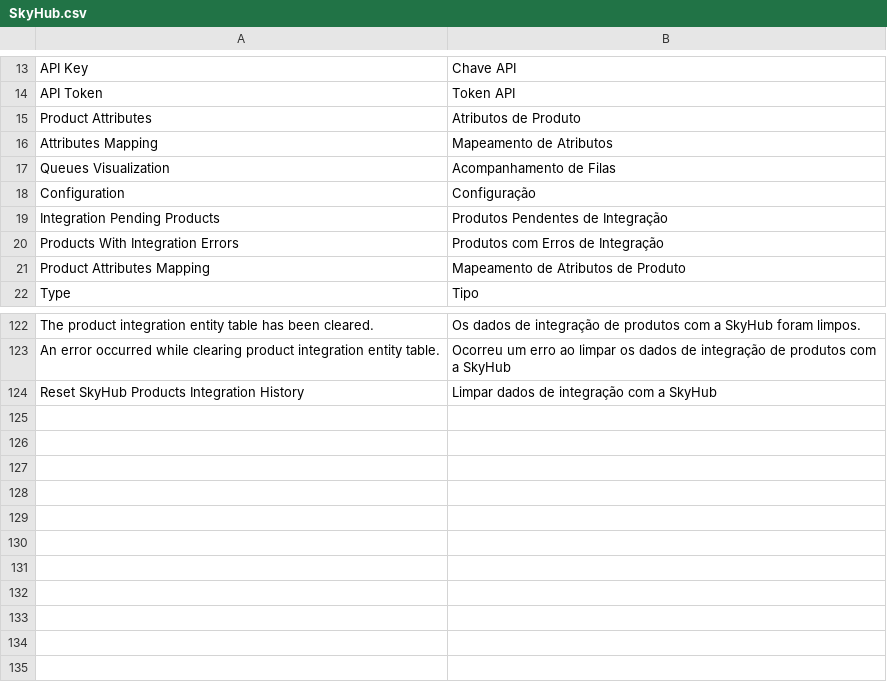
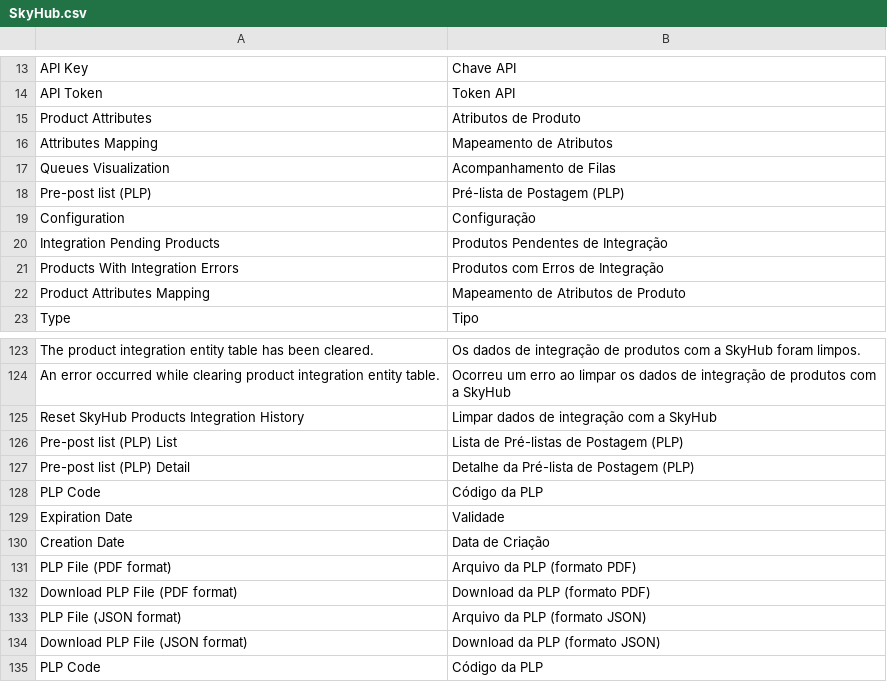
Before and after one commit to bittools/skyhub-magento1, a CSV file: src/app/locale/pt_BR/BSeller/SkyHub.csv, drawn as a sheet; only a part is shown, gaps mark what is left out.

Commit message:
ISKY-63 - PLP installer adjustment + Admin menu, grid and detail page

```diff
--- a/src/app/locale/pt_BR/BSeller/SkyHub.csv
+++ b/src/app/locale/pt_BR/BSeller/SkyHub.csv
@@ -17,2 +17,3 @@
 "Queues Visualization","Acompanhamento de Filas"
+"Pre-post list (PLP)","Pré-lista de Postagem (PLP)"
 "Configuration","Configuração"
@@ -124 +125,11 @@
 "Reset SkyHub Products Integration History","Limpar dados de integração com a SkyHub"
+"Pre-post list (PLP) List","Lista de Pré-listas de Postagem (PLP)"
+"Pre-post list (PLP) Detail","Detalhe da Pré-lista de Postagem (PLP)"
+"PLP Code","Código da PLP"
+"Expiration Date","Validade"
+"Creation Date","Data de Criação"
+"PLP File (PDF format)","Arquivo da PLP (formato PDF)"
+"Download PLP File (PDF format)","Download da PLP (formato PDF)"
+"PLP File (JSON format)","Arquivo da PLP (formato JSON)"
+"Download PLP File (JSON format)","Download da PLP (formato JSON)"
+"PLP Code","Código da PLP"
```
Also changed, not shown: 9 other files.
